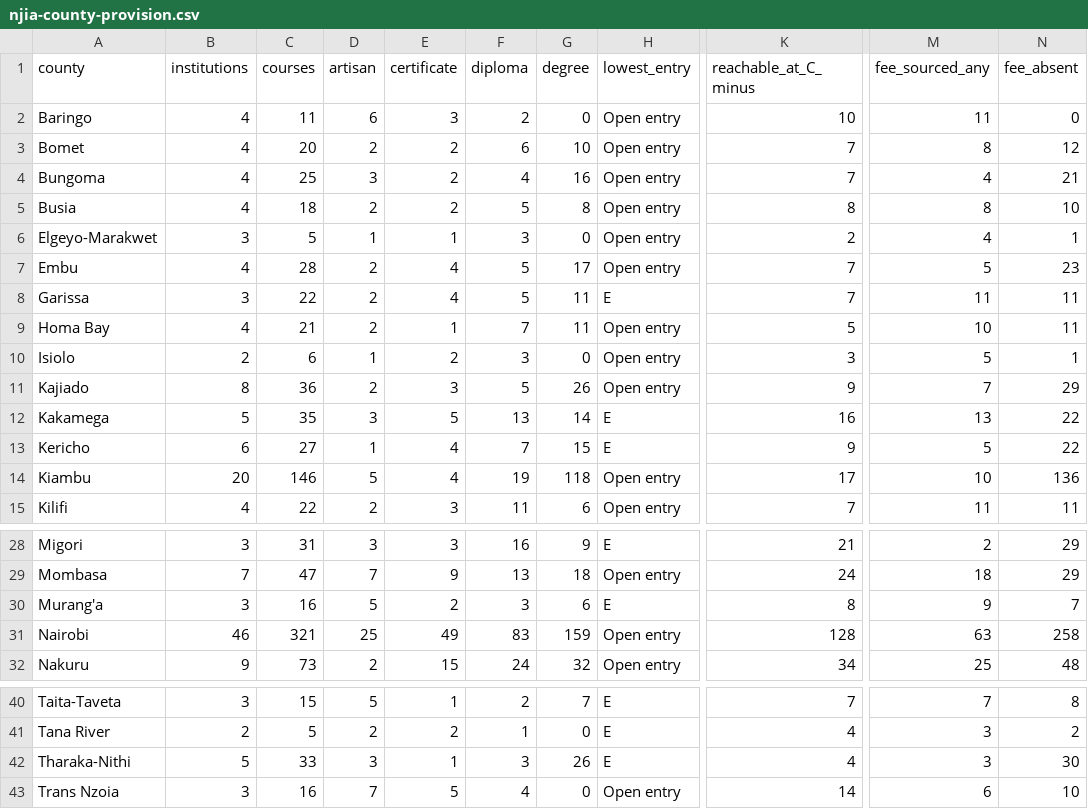
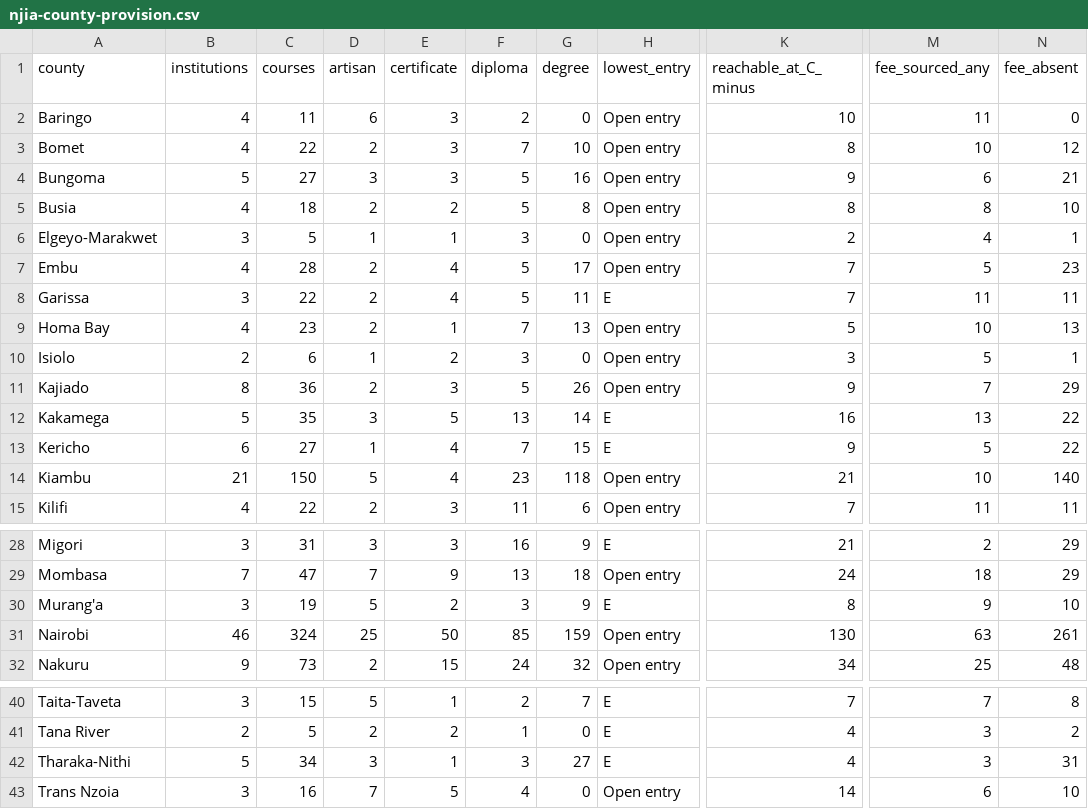
Before and after one commit to PapaDanico/Njia, a CSV file: analysis/njia-county-provision.csv, drawn as a sheet; only a part is shown, gaps mark what is left out; the diff names each change by its address in the sheet, - before the commit and + after, or states it on an @@ line.

```diff
--- a/analysis/njia-county-provision.csv
+++ b/analysis/njia-county-provision.csv
-C3 (courses): 20
+C3 (courses): 22
-E3:E4 (certificate): 2
+E3:E4 (certificate): 3
-F3 (diploma): 6
+F3 (diploma): 7
-K3 (reachable_at_C_minus): 7
+K3 (reachable_at_C_minus): 8
-M3 (fee_sourced_any): 8
+M3 (fee_sourced_any): 10
-B4 (institutions): 4
+B4 (institutions): 5
-C4 (courses): 25
+C4 (courses): 27
-F4 (diploma): 4
+F4 (diploma): 5
-K4 (reachable_at_C_minus): 7
+K4 (reachable_at_C_minus): 9
-M4 (fee_sourced_any): 4
+M4 (fee_sourced_any): 6
-C9 (courses): 21
+C9 (courses): 23
-G9 (degree): 11
+G9 (degree): 13
-N9 (fee_absent): 11
+N9 (fee_absent): 13
-B14 (institutions): 20
+B14 (institutions): 21
-C14 (courses): 146
+C14 (courses): 150
-F14 (diploma): 19
+F14 (diploma): 23
-K14 (reachable_at_C_minus): 17
+K14 (reachable_at_C_minus): 21
-N14 (fee_absent): 136
+N14 (fee_absent): 140
-C30 (courses): 16
+C30 (courses): 19
-G30 (degree): 6
+G30 (degree): 9
-N30 (fee_absent): 7
+N30 (fee_absent): 10
-C31 (courses): 321
+C31 (courses): 324
-E31 (certificate): 49
+E31 (certificate): 50
-F31 (diploma): 83
+F31 (diploma): 85
-K31 (reachable_at_C_minus): 128
+K31 (reachable_at_C_minus): 130
-N31 (fee_absent): 258
+N31 (fee_absent): 261
-C42 (courses): 33
+C42 (courses): 34
-G42 (degree): 26
+G42 (degree): 27
-N42 (fee_absent): 30
+N42 (fee_absent): 31
```
Also changed, not shown: 35 other files.
